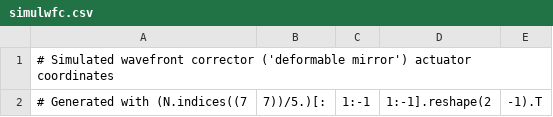
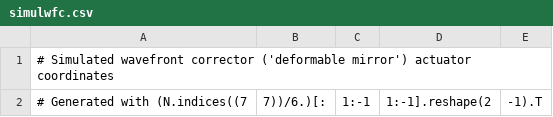
Before and after one commit to tvwerkhoven/FOAM, a CSV file: conf/fullsim/simulwfc.csv, drawn as a sheet; only a part is shown; the diff covers the shown part only.

Commit message:
Re-order simulated lenslet array, was off-center.

```diff
--- a/conf/fullsim/simulwfc.csv
+++ b/conf/fullsim/simulwfc.csv
@@ -1,2 +1,2 @@
 # Simulated wavefront corrector ('deformable mirror') actuator coordinates,
-# Generated with (N.indices((7,7))/5.)[:,1:-1,1:-1].reshape(2,-1).T
+# Generated with (N.indices((7,7))/6.)[:,1:-1,1:-1].reshape(2,-1).T
```
Also changed, not shown: 1 edited cell elsewhere in this file.
